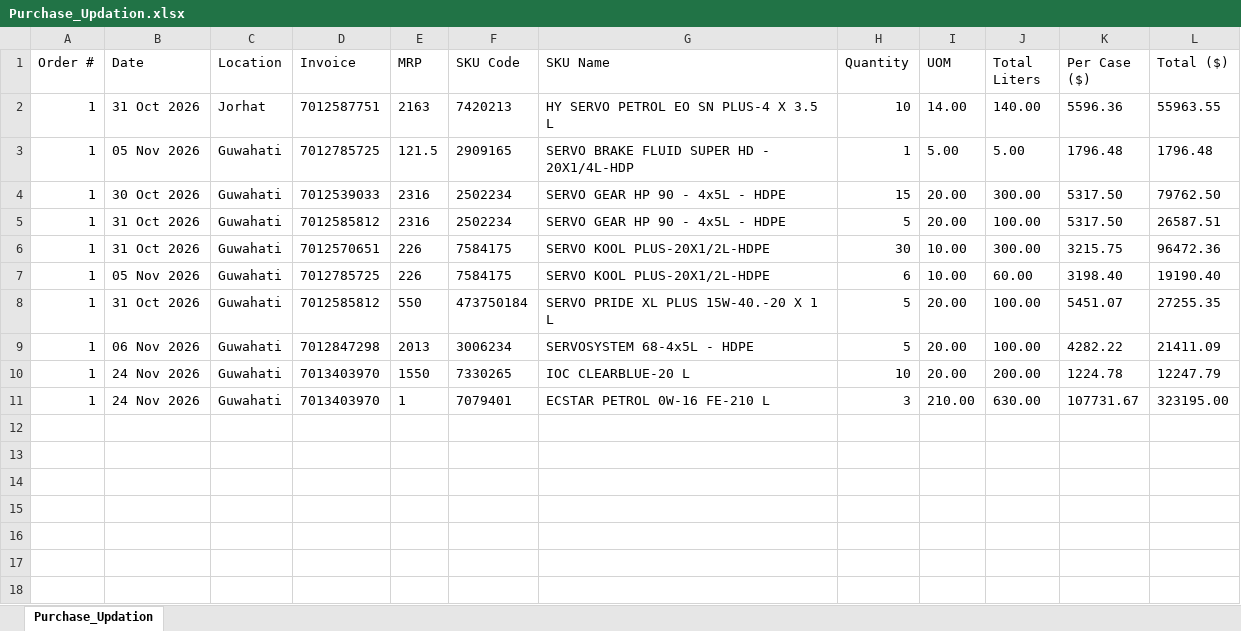
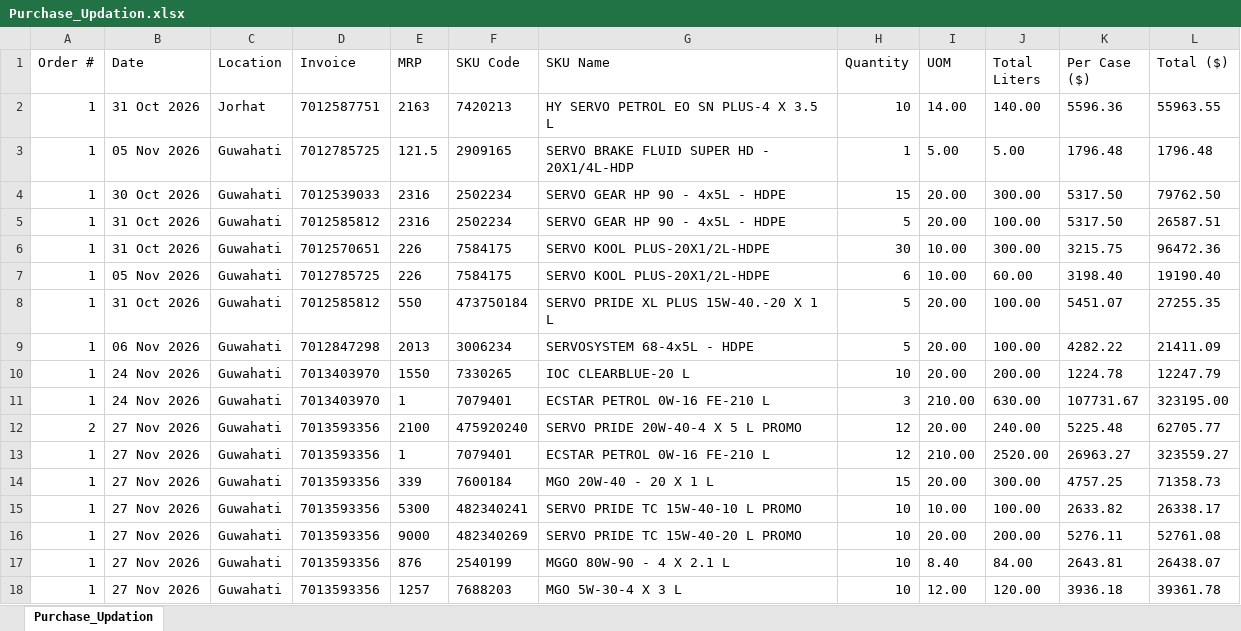
Before and after one commit to alh-5/site, an Excel workbook: Updation/Purchase_Updation.xlsx, sheet Purchase_Updation, drawn as a sheet; values as stored, in another font and other column widths than the file's, no borders; the diff names each change by its address in the sheet, - before the commit and + after, or states it on an @@ line.

Commit message:
next-1

```diff
--- a/Updation/Purchase_Updation.xlsx (sheet Purchase_Updation)
+++ b/Updation/Purchase_Updation.xlsx (sheet Purchase_Updation)
+row 12: 2 | 27 Nov 2026 | Guwahati | 7013593356 | 2100 | 475920240 | SERVO PRIDE 20W-40-4 X 5 L PROMO | 12 | 20.00 | 240.00 | 5225.48 | 62705.77
+row 13: 1 | 27 Nov 2026 | Guwahati | 7013593356 | 1 | 7079401 | ECSTAR PETROL 0W-16 FE-210 L | 12 | 210.00 | 2520.00 | 26963.27 | 323559.27
+row 14: 1 | 27 Nov 2026 | Guwahati | 7013593356 | 339 | 7600184 | MGO 20W-40 - 20 X 1 L | 15 | 20.00 | 300.00 | 4757.25 | 71358.73
+row 15: 1 | 27 Nov 2026 | Guwahati | 7013593356 | 5300 | 482340241 | SERVO PRIDE TC 15W-40-10 L PROMO | 10 | 10.00 | 100.00 | 2633.82 | 26338.17
+row 16: 1 | 27 Nov 2026 | Guwahati | 7013593356 | 9000 | 482340269 | SERVO PRIDE TC 15W-40-20 L PROMO | 10 | 20.00 | 200.00 | 5276.11 | 52761.08
+row 17: 1 | 27 Nov 2026 | Guwahati | 7013593356 | 876 | 2540199 | MGGO 80W-90 - 4 X 2.1 L | 10 | 8.40 | 84.00 | 2643.81 | 26438.07
+row 18: 1 | 27 Nov 2026 | Guwahati | 7013593356 | 1257 | 7688203 | MGO 5W-30-4 X 3 L | 10 | 12.00 | 120.00 | 3936.18 | 39361.78
```
